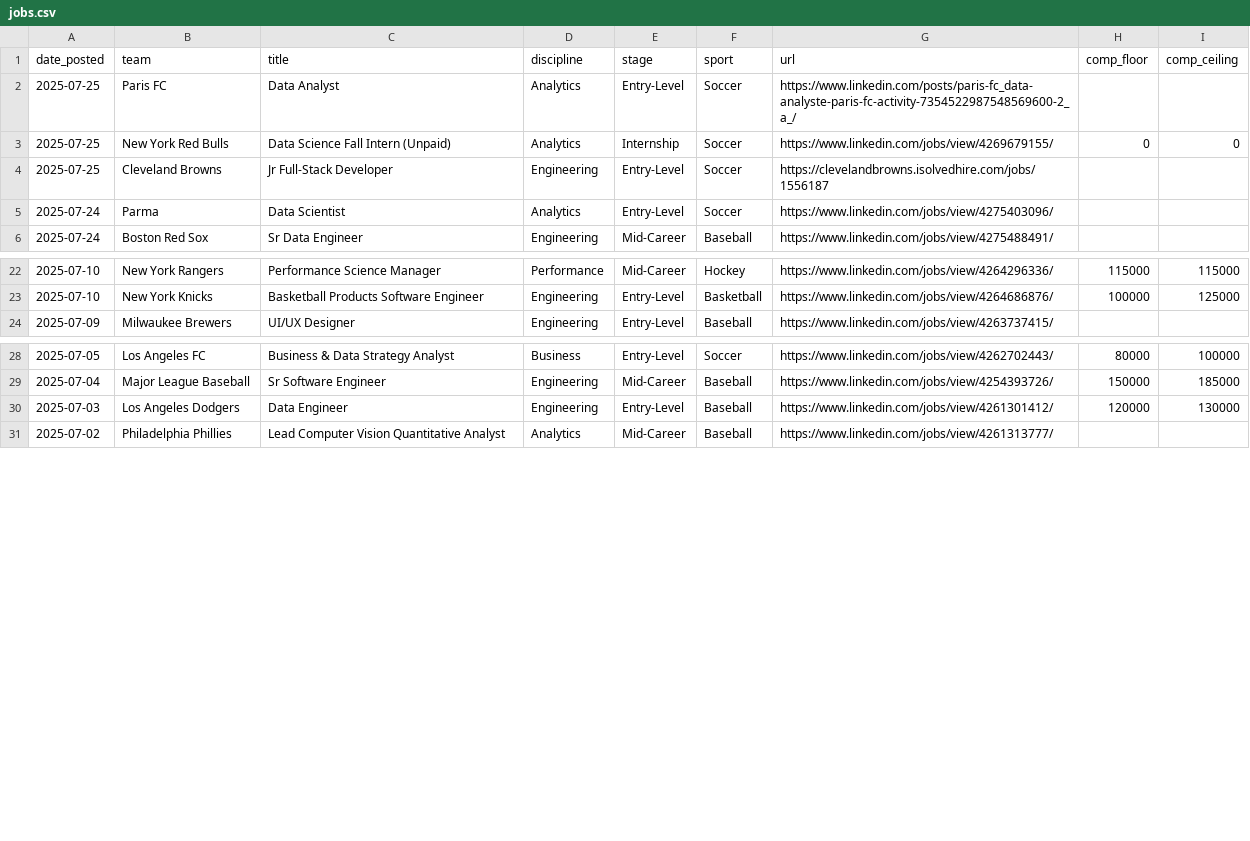
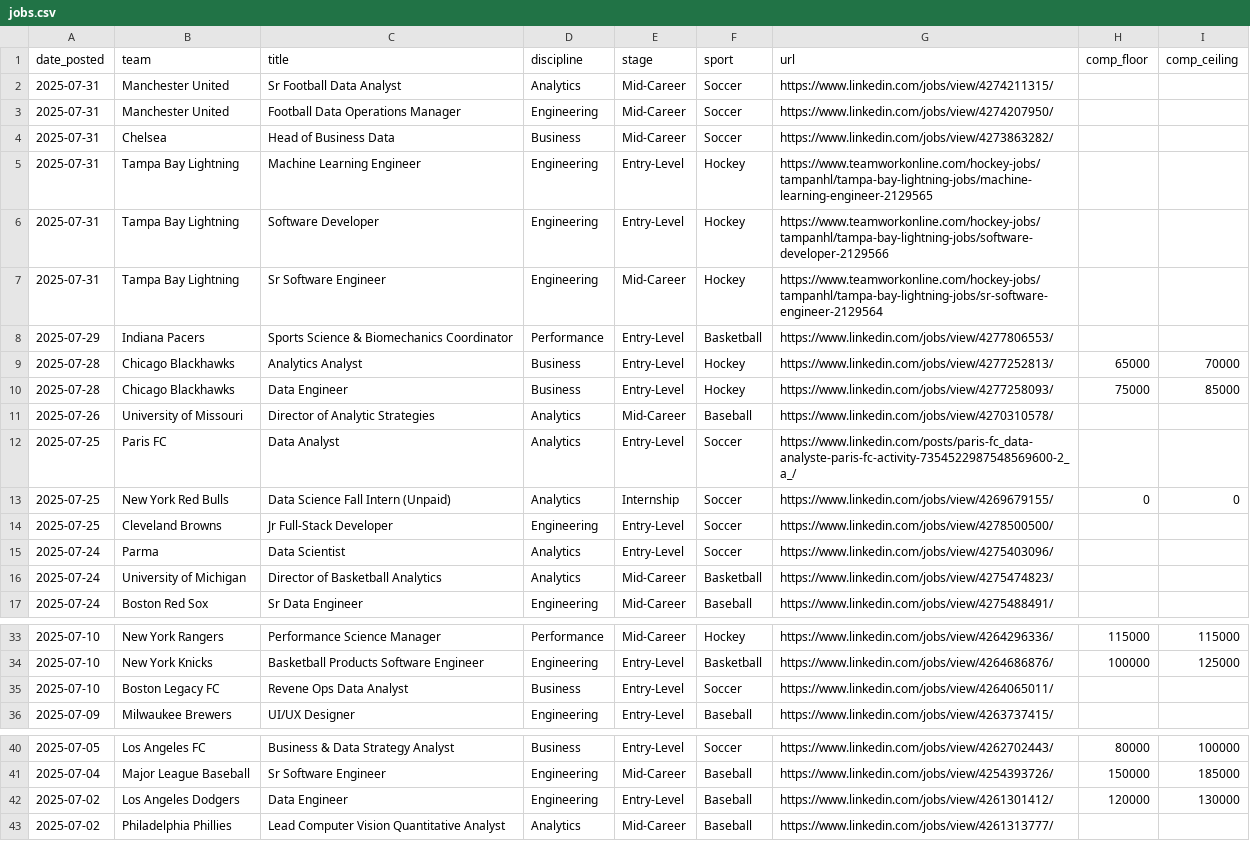
Before and after one commit to saberpowers/saberpowers.github.io, a CSV file: jobs/jobs.csv, drawn as a sheet; only a part is shown, gaps mark what is left out.

```diff
--- a/jobs/jobs.csv
+++ b/jobs/jobs.csv
@@ -1,6 +1,17 @@
 date_posted,team,title,discipline,stage,sport,url,comp_floor,comp_ceiling
+2025-07-31,Manchester United,Sr Football Data Analyst,Analytics,Mid-Career,Soccer,https://www.linkedin.com/jobs/view/4274211315/
+2025-07-31,Manchester United,Football Data Operations Manager,Engineering,Mid-Career,Soccer,https://www.linkedin.com/jobs/view/4274207950/
+2025-07-31,Chelsea,Head of Business Data,Business,Mid-Career,Soccer,https://www.linkedin.com/jobs/view/4273863282/
+2025-07-31,Tampa Bay Lightning,Machine Learning Engineer,Engineering,Entry-Level,Hockey,https://www.teamworkonline.com/hockey-jobs/tampanhl/tampa-bay-lightning-jobs/machine-learning-engineer-2129565
+2025-07-31,Tampa Bay Lightning,Software Developer,Engineering,Entry-Level,Hockey,https://www.teamworkonline.com/hockey-jobs/tampanhl/tampa-bay-lightning-jobs/software-developer-2129566
+2025-07-31,Tampa Bay Lightning,Sr Software Engineer,Engineering,Mid-Career,Hockey,https://www.teamworkonline.com/hockey-jobs/tampanhl/tampa-bay-lightning-jobs/sr-software-engineer-2129564
+2025-07-29,Indiana Pacers,Sports Science & Biomechanics Coordinator,Performance,Entry-Level,Basketball,https://www.linkedin.com/jobs/view/4277806553/
+2025-07-28,Chicago Blackhawks,Analytics Analyst,Business,Entry-Level,Hockey,https://www.linkedin.com/jobs/view/4277252813/,65000,70000
+2025-07-28,Chicago Blackhawks,Data Engineer,Business,Entry-Level,Hockey,https://www.linkedin.com/jobs/view/4277258093/,75000,85000
+2025-07-26,University of Missouri,Director of Analytic Strategies,Analytics,Mid-Career,Baseball,https://www.linkedin.com/jobs/view/4270310578/
 2025-07-25,Paris FC,Data Analyst,Analytics,Entry-Level,Soccer,https://www.linkedin.com/posts/paris-fc_data-analyste-paris-fc-activity-7354522987548569600-2_a_/
 2025-07-25,New York Red Bulls,Data Science Fall Intern (Unpaid),Analytics,Internship,Soccer,https://www.linkedin.com/jobs/view/4269679155/,0,0
-2025-07-25,Cleveland Browns,Jr Full-Stack Developer,Engineering,Entry-Level,Soccer,https://clevelandbrowns.isolvedhire.com/jobs/1556187
+2025-07-25,Cleveland Browns,Jr Full-Stack Developer,Engineering,Entry-Level,Soccer,https://www.linkedin.com/jobs/view/4278500500/
 2025-07-24,Parma,Data Scientist,Analytics,Entry-Level,Soccer,https://www.linkedin.com/jobs/view/4275403096/
+2025-07-24,University of Michigan,Director of Basketball Analytics,Analytics,Mid-Career,Basketball,https://www.linkedin.com/jobs/view/4275474823/
 2025-07-24,Boston Red Sox,Sr Data Engineer,Engineering,Mid-Career,Baseball,https://www.linkedin.com/jobs/view/4275488491/
@@ -23,2 +34,3 @@ date_posted,team,title,discipline,stage,sport,url,comp_floor,comp_ceiling
 2025-07-10,New York Knicks,Basketball Products Software Engineer,Engineering,Entry-Level,Basketball,https://www.linkedin.com/jobs/view/4264686876/,100000,125000
+2025-07-10,Boston Legacy FC,Revene Ops Data Analyst,Business,Entry-Level,Soccer,https://www.linkedin.com/jobs/view/4264065011/
 2025-07-09,Milwaukee Brewers,UI/UX Designer,Engineering,Entry-Level,Baseball,https://www.linkedin.com/jobs/view/4263737415/
@@ -29,3 +41,3 @@ date_posted,team,title,discipline,stage,sport,url,comp_floor,comp_ceiling
 2025-07-04,Major League Baseball,Sr Software Engineer,Engineering,Mid-Career,Baseball,https://www.linkedin.com/jobs/view/4254393726/,150000,185000
-2025-07-03,Los Angeles Dodgers,Data Engineer,Engineering,Entry-Level,Baseball,https://www.linkedin.com/jobs/view/4261301412/,120000,130000
+2025-07-02,Los Angeles Dodgers,Data Engineer,Engineering,Entry-Level,Baseball,https://www.linkedin.com/jobs/view/4261301412/,120000,130000
 2025-07-02,Philadelphia Phillies,Lead Computer Vision Quantitative Analyst,Analytics,Mid-Career,Baseball,https://www.linkedin.com/jobs/view/4261313777/
```
Also changed, not shown: jobs/logos.csv.
